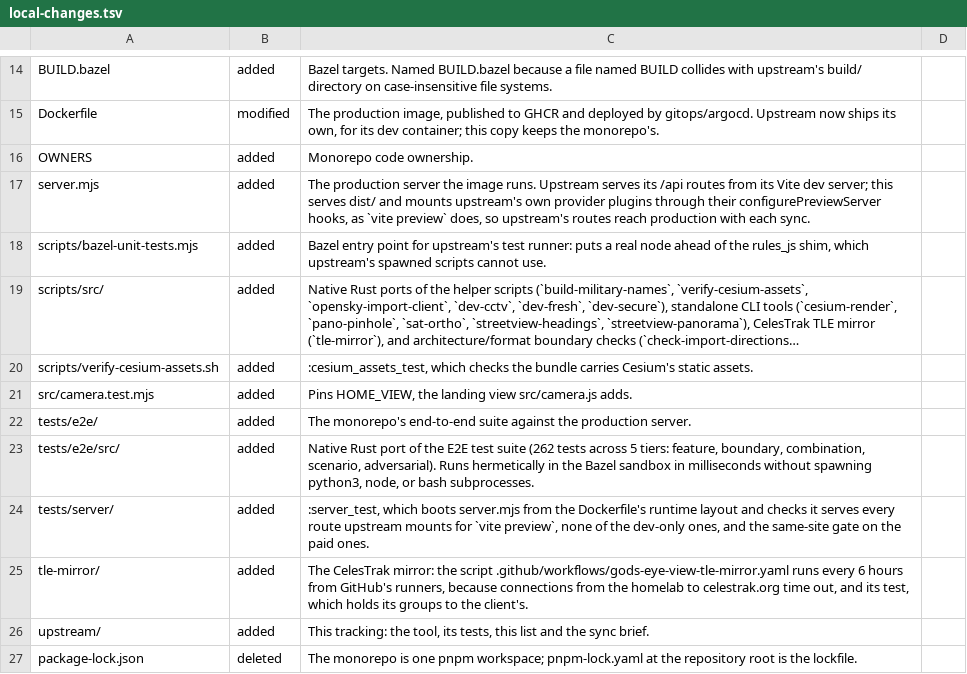
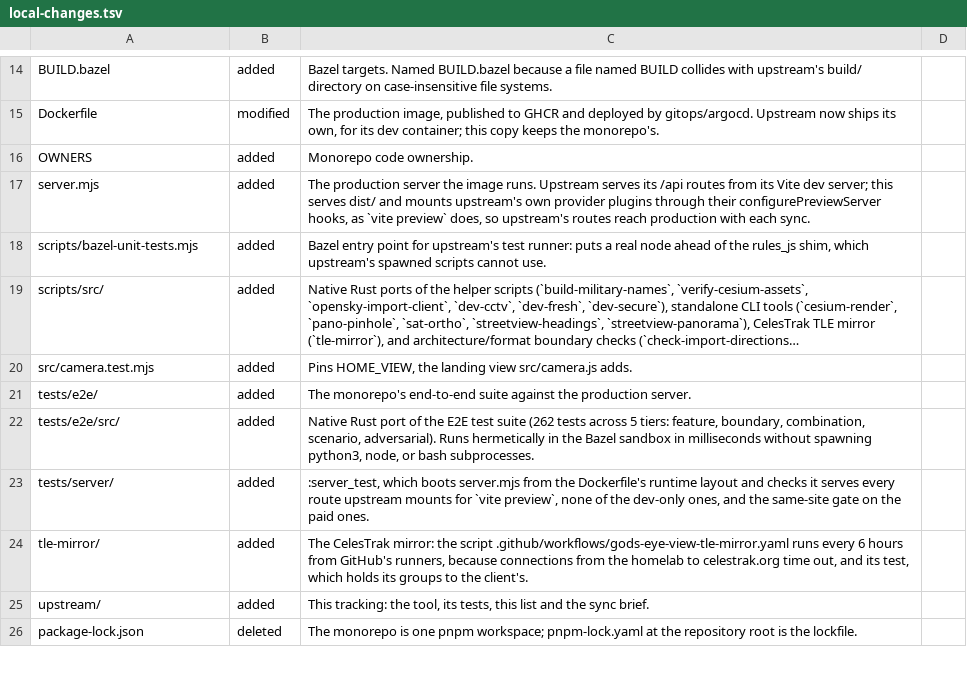
Before and after one commit to VitruvianSoftware/vitruvian-core, a TSV file: apps/web/gods-eye-view/upstream/local-changes.tsv, drawn as a sheet; only a part is shown, gaps mark what is left out; long unchanged cells end in …; the diff names each change by its address in the sheet, - before the commit and + after, or states it on an @@ line.

```diff
--- a/apps/web/gods-eye-view/upstream/local-changes.tsv
+++ b/apps/web/gods-eye-view/upstream/local-changes.tsv
-row 20: scripts/verify-cesium-assets.sh | added | :cesium_assets_test, which checks the bundle carries Cesium's static assets.
```
Also changed, not shown: 19 other files.
